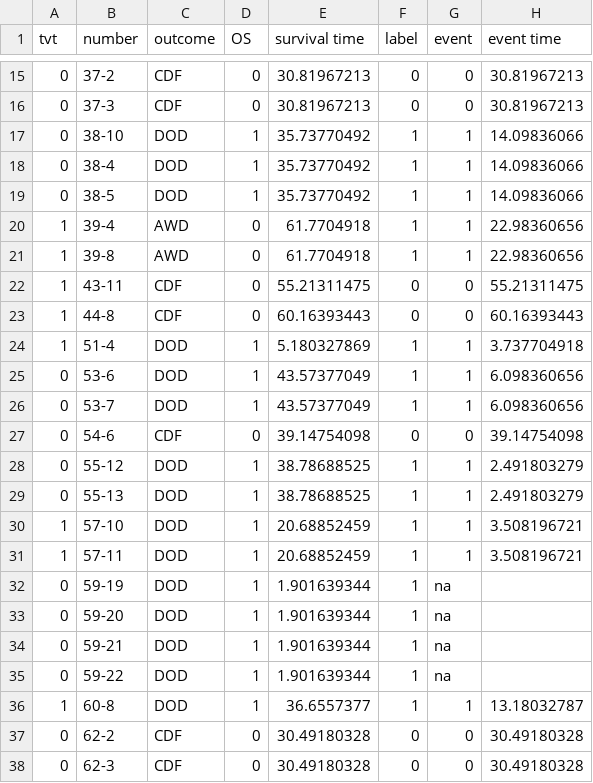
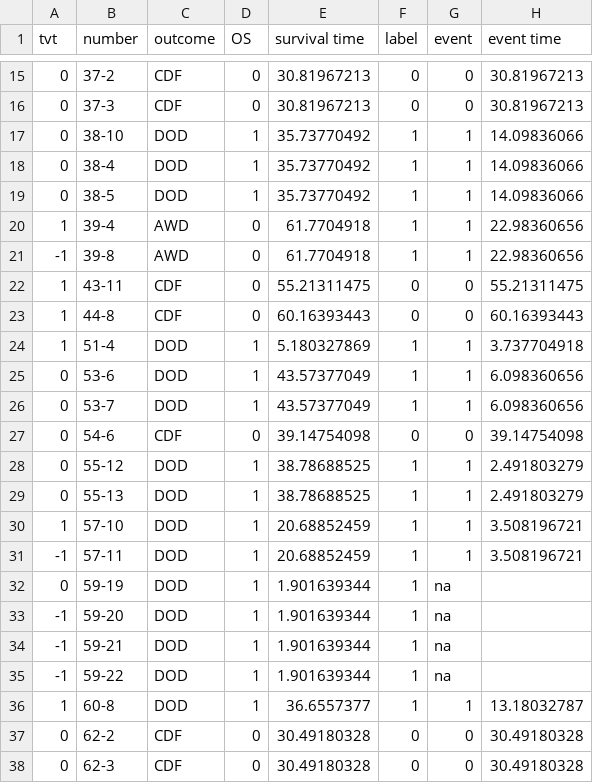
Before and after one commit to syoma09/mie-pathology-repository, a CSV file: _data/survival_2dfs.csv, drawn as a sheet; only a part is shown, gaps mark what is left out.

Commit message:
Training on balanced dataset

```diff
--- a/_data/survival_2dfs.csv
+++ b/_data/survival_2dfs.csv
@@ -20,3 +20,3 @@ tvt,number,outcome,OS,survival time,label,event,event time
 1,39-4,AWD,0,61.7704918,1,1,22.98360656
-1,39-8,AWD,0,61.7704918,1,1,22.98360656
+-1,39-8,AWD,0,61.7704918,1,1,22.98360656
 1,43-11,CDF,0,55.21311475,0,0,55.21311475
@@ -30,7 +30,7 @@ tvt,number,outcome,OS,survival time,label,event,event time
 1,57-10,DOD,1,20.68852459,1,1,3.508196721
-1,57-11,DOD,1,20.68852459,1,1,3.508196721
+-1,57-11,DOD,1,20.68852459,1,1,3.508196721
 0,59-19,DOD,1,1.901639344,1,na,
-0,59-20,DOD,1,1.901639344,1,na,
-0,59-21,DOD,1,1.901639344,1,na,
-0,59-22,DOD,1,1.901639344,1,na,
+-1,59-20,DOD,1,1.901639344,1,na,
+-1,59-21,DOD,1,1.901639344,1,na,
+-1,59-22,DOD,1,1.901639344,1,na,
 1,60-8,DOD,1,36.6557377,1,1,13.18032787
```
Also changed, not shown: 1 other file.
